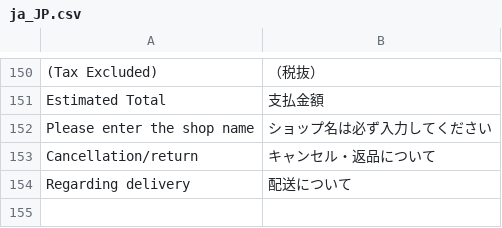
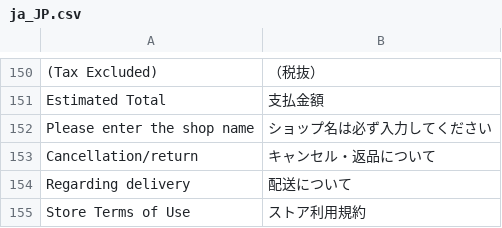
Before and after one commit to mguyenminh99/mirror-project, a CSV file: app/design/frontend/True/mpx/i18n/ja_JP.csv, drawn as a sheet; only a part is shown, gaps mark what is left out; the diff names each change by its address in the sheet, - before the commit and + after, or states it on an @@ line.

Commit message:
#216 Change seller `利用規約` to `ストア利用規約` on seller backend page

```diff
--- a/app/design/frontend/True/mpx/i18n/ja_JP.csv
+++ b/app/design/frontend/True/mpx/i18n/ja_JP.csv
+row 155: Store Terms of Use | ストア利用規約
```
Also changed, not shown: 1 other file.
